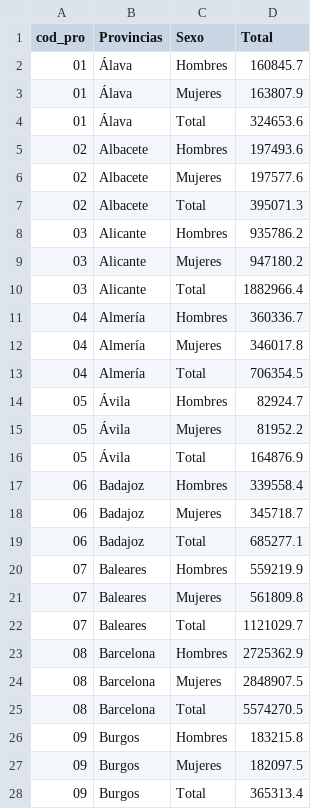
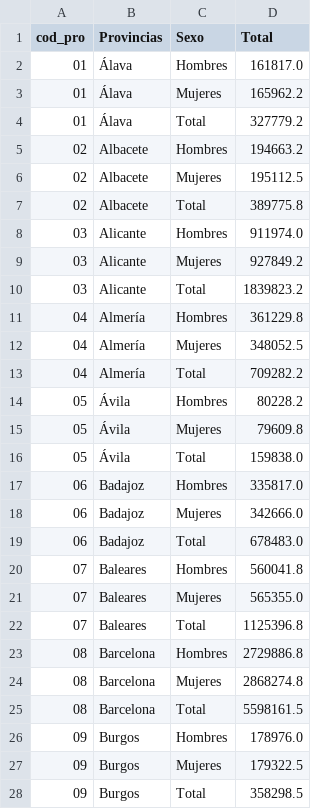
Before and after one commit to emarfer/healthy_mental_health, a CSV file: data/pob_sex_pro_media.csv, drawn as a sheet; only a part is shown; the diff covers the shown part only.

```diff
--- a/data/pob_sex_pro_media.csv
+++ b/data/pob_sex_pro_media.csv
@@ -1,28 +1,28 @@
 cod_pro,Provincias,Sexo,Total
-01,Álava,Hombres,160845.7
-01,Álava,Mujeres,163807.9
-01,Álava,Total,324653.6
-02,Albacete,Hombres,197493.6
-02,Albacete,Mujeres,197577.6
-02,Albacete,Total,395071.3
-03,Alicante,Hombres,935786.2
-03,Alicante,Mujeres,947180.2
-03,Alicante,Total,1882966.4
-04,Almería,Hombres,360336.7
-04,Almería,Mujeres,346017.8
-04,Almería,Total,706354.5
-05,Ávila,Hombres,82924.7
-05,Ávila,Mujeres,81952.2
-05,Ávila,Total,164876.9
-06,Badajoz,Hombres,339558.4
-06,Badajoz,Mujeres,345718.7
-06,Badajoz,Total,685277.1
-07,Baleares,Hombres,559219.9
-07,Baleares,Mujeres,561809.8
-07,Baleares,Total,1121029.7
-08,Barcelona,Hombres,2725362.9
-08,Barcelona,Mujeres,2848907.5
-08,Barcelona,Total,5574270.5
-09,Burgos,Hombres,183215.8
-09,Burgos,Mujeres,182097.5
-09,Burgos,Total,365313.4
+01,Álava,Hombres,161817.0
+01,Álava,Mujeres,165962.2
+01,Álava,Total,327779.2
+02,Albacete,Hombres,194663.2
+02,Albacete,Mujeres,195112.5
+02,Albacete,Total,389775.8
+03,Alicante,Hombres,911974.0
+03,Alicante,Mujeres,927849.2
+03,Alicante,Total,1839823.2
+04,Almería,Hombres,361229.8
+04,Almería,Mujeres,348052.5
+04,Almería,Total,709282.2
+05,Ávila,Hombres,80228.2
+05,Ávila,Mujeres,79609.8
+05,Ávila,Total,159838.0
+06,Badajoz,Hombres,335817.0
+06,Badajoz,Mujeres,342666.0
+06,Badajoz,Total,678483.0
+07,Baleares,Hombres,560041.8
+07,Baleares,Mujeres,565355.0
+07,Baleares,Total,1125396.8
+08,Barcelona,Hombres,2729886.8
+08,Barcelona,Mujeres,2868274.8
+08,Barcelona,Total,5598161.5
+09,Burgos,Hombres,178976.0
+09,Burgos,Mujeres,179322.5
+09,Burgos,Total,358298.5
```
Also changed, not shown: 129 edited cells elsewhere in this file, data/diagnos.csv, data/luzmesespr.csv, 23 other files.
